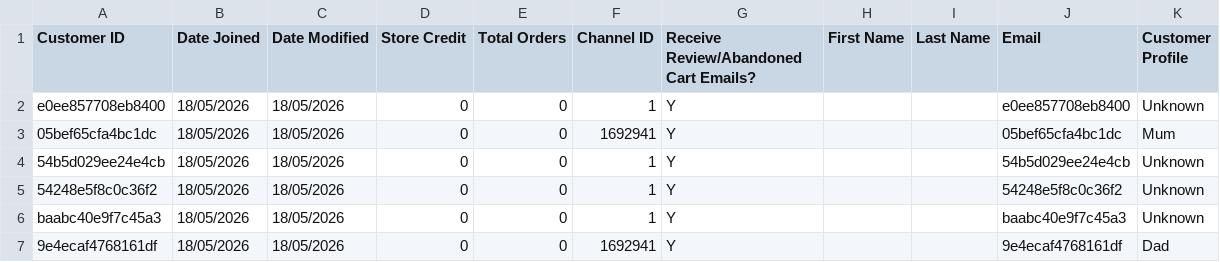
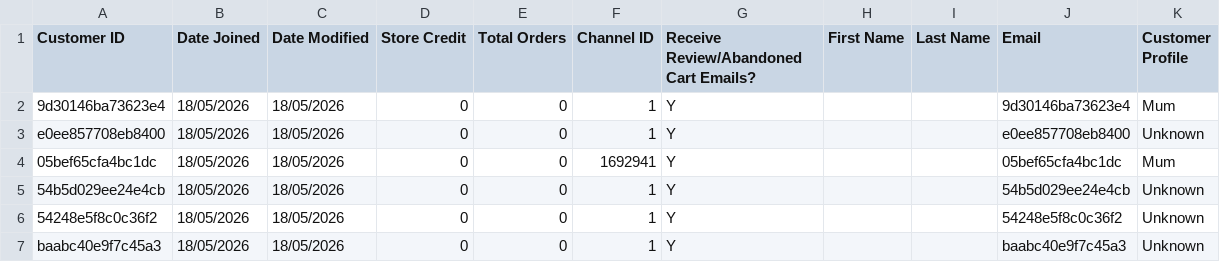
Before and after one commit to AsvineG/BookshopDashboard, a CSV file: customers.csv, drawn as a sheet; only a part is shown; the shorter side is filled out with more unchanged rows; the diff names each change by its address in the sheet, - before the commit and + after, or states it on an @@ line.

```diff
--- a/customers.csv
+++ b/customers.csv
+row 2: 9d30146ba73623e4 | 18/05/2026 | 18/05/2026 | 0 | 0 | 1 | Y |  |  | 9d30146ba73623e4 | Mum
```
Also changed, not shown: product_modifiers.csv, products.csv, 1 other file.
